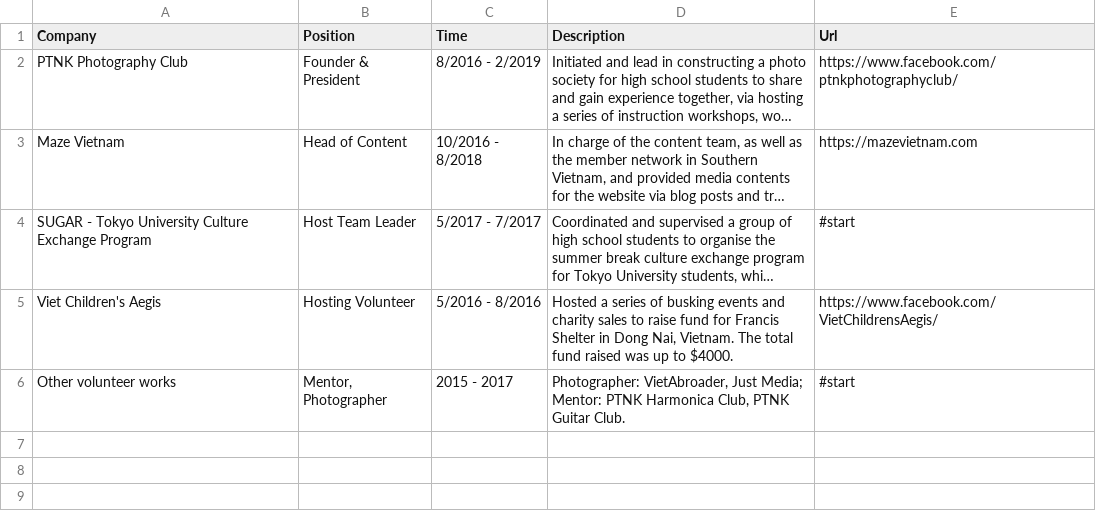
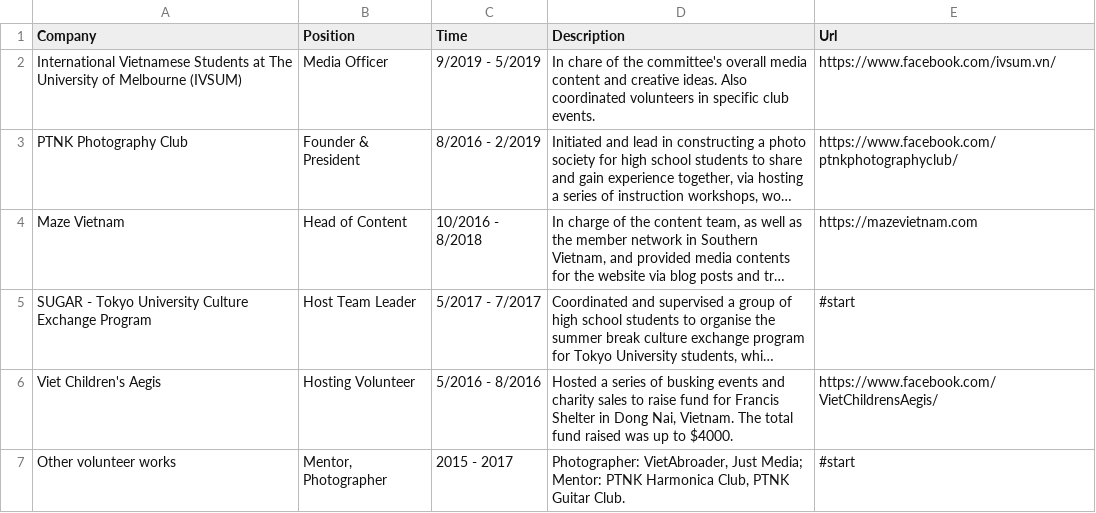
Before and after one commit to tuankhoin/personal-website, a CSV file: src/data/about_volunteer.csv, drawn as a sheet; long unchanged cells end in …; the diff names each change by its address in the sheet, - before the commit and + after, or states it on an @@ line.

```diff
--- a/src/data/about_volunteer.csv
+++ b/src/data/about_volunteer.csv
+row 2: International Vietnamese Students at The University of Melbourne (IVSUM) | Media Officer | 9/2019 - 5/2019 | In chare of the committee's overall media content and creative ideas. Also coordinated volunteers in specific club events. | https://www.facebook.com/ivsum.vn/
```
Also changed, not shown: src/data/showcase.csv, 5 other files.
